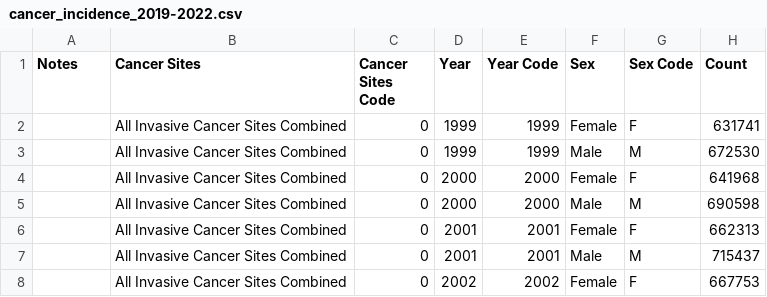
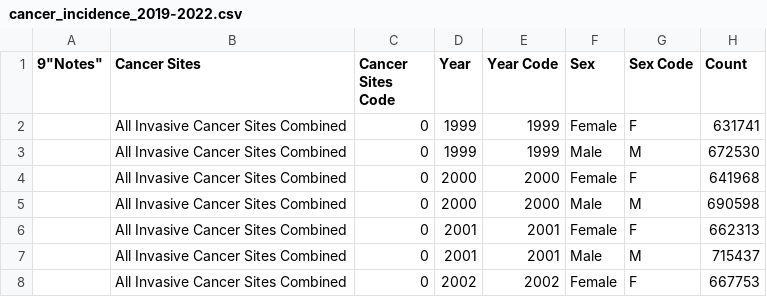
Before and after one commit to KWATER2352/CDC-analysis-project, a CSV file: data/cancer_incidence_2019-2022.csv, drawn as a sheet; only a part is shown; the diff names each change by its address in the sheet, - before the commit and + after, or states it on an @@ line.

```diff
--- a/data/cancer_incidence_2019-2022.csv
+++ b/data/cancer_incidence_2019-2022.csv
-A1: Notes
+A1: 9"Notes"
```
Also changed, not shown: 2 other files.
